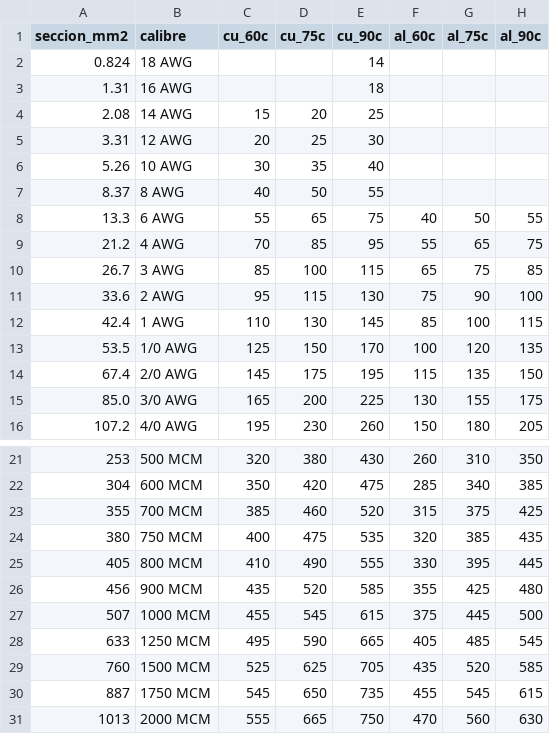
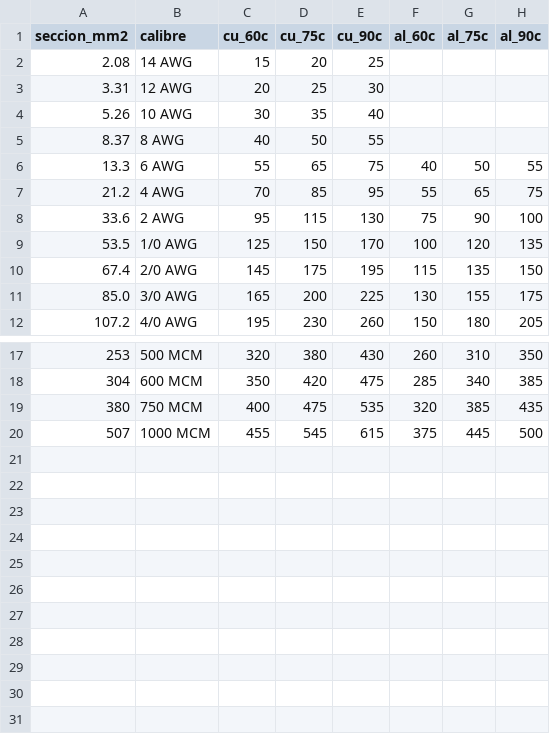
Before and after one commit to GARFEX33/garfex-calculadora-filtros, a CSV file: data/tablas_nom/310-15-b-16.csv, drawn as a sheet; only a part is shown, gaps mark what is left out.

```diff
--- a/data/tablas_nom/310-15-b-16.csv
+++ b/data/tablas_nom/310-15-b-16.csv
@@ -1,4 +1,2 @@
 seccion_mm2,calibre,cu_60c,cu_75c,cu_90c,al_60c,al_75c,al_90c
-0.824,18 AWG,,,14,,,
-1.31,16 AWG,,,18,,,
 2.08,14 AWG,15,20,25,,,
@@ -9,5 +7,3 @@ seccion_mm2,calibre,cu_60c,cu_75c,cu_90c,al_60c,al_75c,al_90c
 21.2,4 AWG,70,85,95,55,65,75
-26.7,3 AWG,85,100,115,65,75,85
 33.6,2 AWG,95,115,130,75,90,100
-42.4,1 AWG,110,130,145,85,100,115
 53.5,1/0 AWG,125,150,170,100,120,135
@@ -22,10 +18,3 @@ seccion_mm2,calibre,cu_60c,cu_75c,cu_90c,al_60c,al_75c,al_90c
 304,600 MCM,350,420,475,285,340,385
-355,700 MCM,385,460,520,315,375,425
 380,750 MCM,400,475,535,320,385,435
-405,800 MCM,410,490,555,330,395,445
-456,900 MCM,435,520,585,355,425,480
 507,1000 MCM,455,545,615,375,445,500
-633,1250 MCM,495,590,665,405,485,545
-760,1500 MCM,525,625,705,435,520,585
-887,1750 MCM,545,650,735,455,545,615
-1013,2000 MCM,555,665,750,470,560,630
```
Also changed, not shown: data/tablas_nom/310-15-b-17.csv, data/tablas_nom/310-15-b-20.csv.
